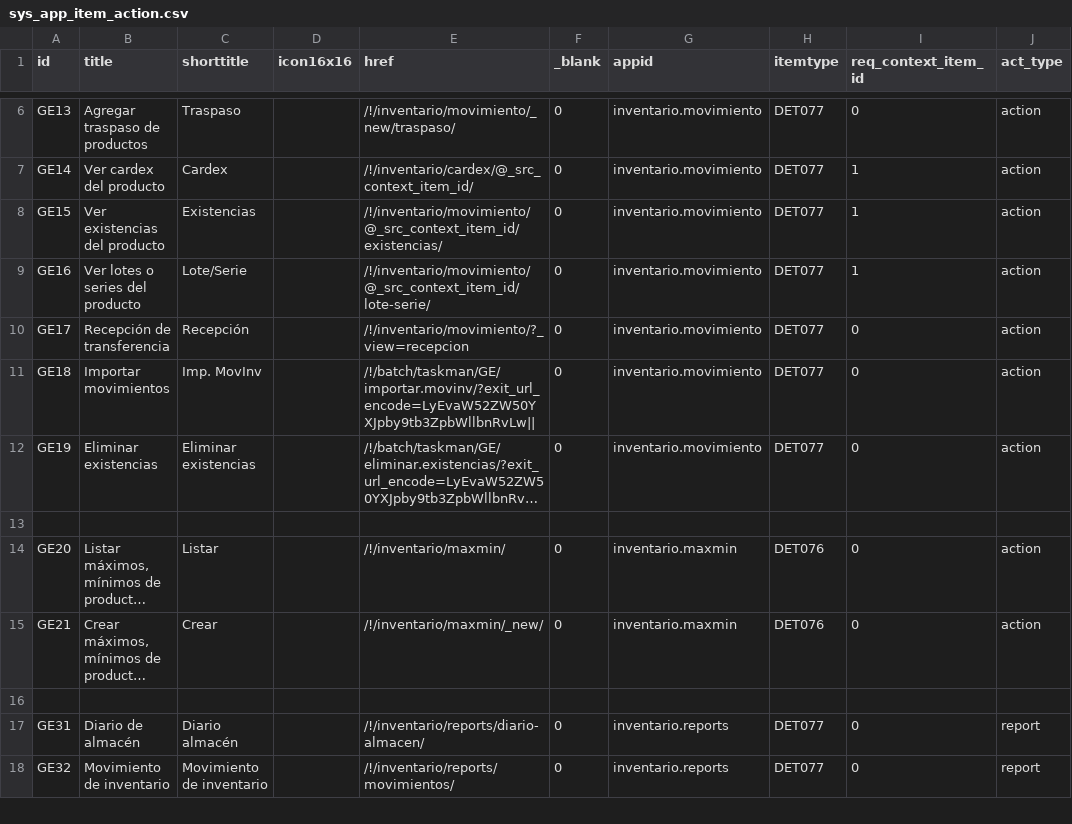
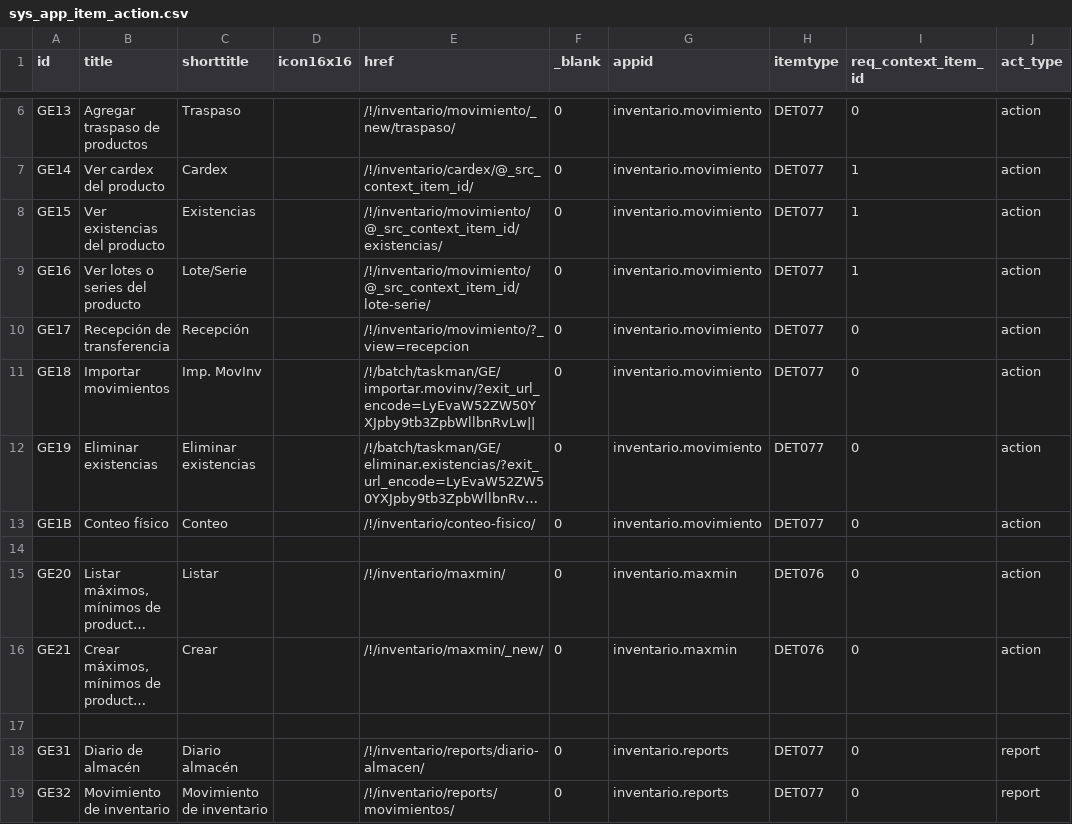
Before and after one commit to Induxsoft/movinv, a CSV file: src/inventario/_install/app_info/sys_app_item_action.csv, drawn as a sheet; only a part is shown, gaps mark what is left out; long unchanged cells end in …; the diff names each change by its address in the sheet, - before the commit and + after, or states it on an @@ line.

Commit message:
Aplicación de conteo físico

```diff
--- a/src/inventario/_install/app_info/sys_app_item_action.csv
+++ b/src/inventario/_install/app_info/sys_app_item_action.csv
+row 13: GE1B | Conteo físico | Conteo |  | /!/inventario/conteo-fisico/ | 0 | inventario.movimiento | DET077 | 0 | action
```
Also changed, not shown: 10 other files.
